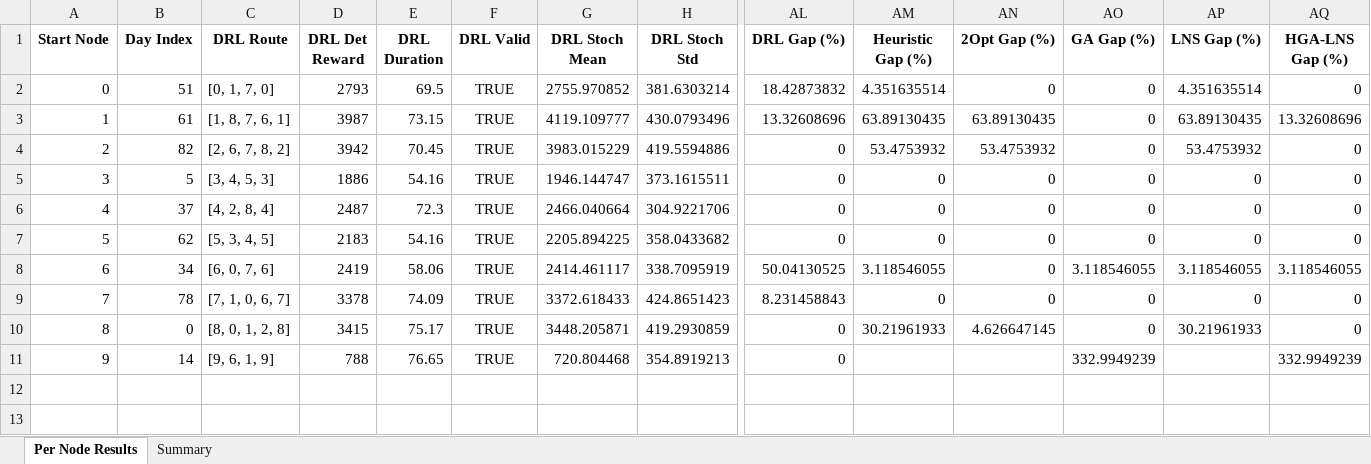
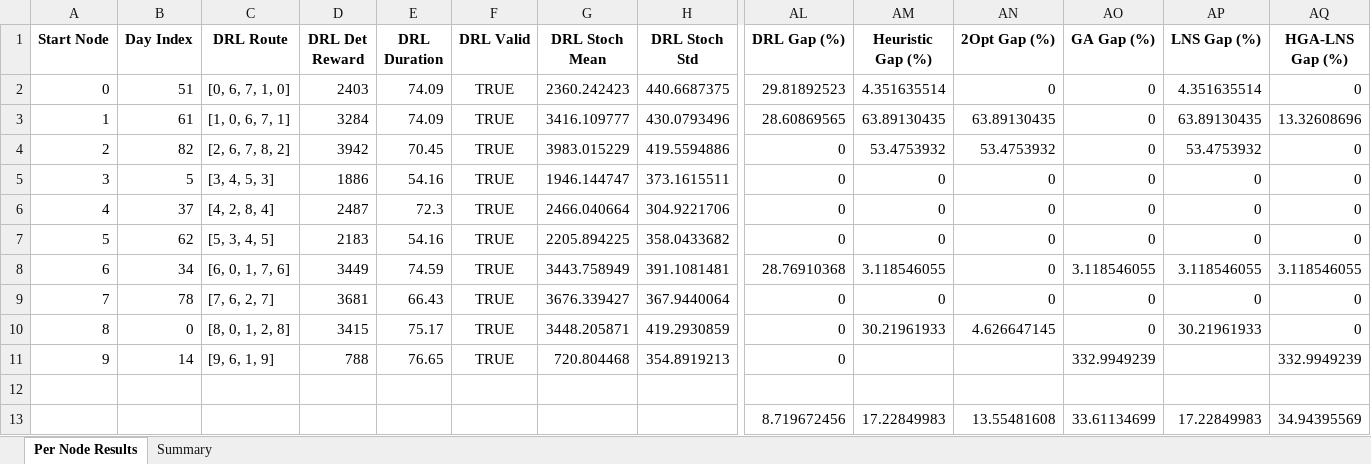
Before and after one commit to aptafur230701/Routing_Pricing_Model, an Excel workbook: DRL_Routing_Summary_stochastic_sigma10%_AM.xlsx, sheet Per Node Results, drawn as a sheet; only a part is shown, gaps mark what is left out; values as stored, in another font and other column widths than the file's, no borders; rows hold the shown columns only; the diff names each change by its address in the sheet, - before the commit and + after, or states it on an @@ line.

```diff
--- a/DRL_Routing_Summary_stochastic_sigma10%_AM.xlsx (sheet Per Node Results)
+++ b/DRL_Routing_Summary_stochastic_sigma10%_AM.xlsx (sheet Per Node Results)
-C2 (DRL Route): [0, 1, 7, 0]
+C2 (DRL Route): [0, 6, 7, 1, 0]
-D2 (DRL Det Reward): 2793
+D2 (DRL Det Reward): 2403
-E2 (DRL Duration): 69.5
+E2 (DRL Duration): 74.09
-G2 (DRL Stoch Mean): 2755.970852
+G2 (DRL Stoch Mean): 2360.242423
-H2 (DRL Stoch Std): 381.6303214
+H2 (DRL Stoch Std): 440.6687375
-AL2 (DRL Gap (%)): 18.42873832
+AL2 (DRL Gap (%)): 29.81892523
-C3 (DRL Route): [1, 8, 7, 6, 1]
+C3 (DRL Route): [1, 0, 6, 7, 1]
-D3 (DRL Det Reward): 3987
+D3 (DRL Det Reward): 3284
-E3 (DRL Duration): 73.15
+E3 (DRL Duration): 74.09
-G3 (DRL Stoch Mean): 4119.109777
+G3 (DRL Stoch Mean): 3416.109777
-AL3 (DRL Gap (%)): 13.32608696
+AL3 (DRL Gap (%)): 28.60869565
-C8 (DRL Route): [6, 0, 7, 6]
+C8 (DRL Route): [6, 0, 1, 7, 6]
-D8 (DRL Det Reward): 2419
+D8 (DRL Det Reward): 3449
-E8 (DRL Duration): 58.06
+E8 (DRL Duration): 74.59
-G8 (DRL Stoch Mean): 2414.461117
+G8 (DRL Stoch Mean): 3443.758949
-H8 (DRL Stoch Std): 338.7095919
+H8 (DRL Stoch Std): 391.1081481
-AL8 (DRL Gap (%)): 50.04130525
+AL8 (DRL Gap (%)): 28.76910368
-C9 (DRL Route): [7, 1, 0, 6, 7]
+C9 (DRL Route): [7, 6, 2, 7]
-D9 (DRL Det Reward): 3378
+D9 (DRL Det Reward): 3681
-E9 (DRL Duration): 74.09
+E9 (DRL Duration): 66.43
-G9 (DRL Stoch Mean): 3372.618433
+G9 (DRL Stoch Mean): 3676.339427
-H9 (DRL Stoch Std): 424.8651423
+H9 (DRL Stoch Std): 367.9440064
-AL9 (DRL Gap (%)): 8.231458843
+AL9 (DRL Gap (%)): 0
+row 12: (empty)
+row 13:  |  |  |  |  |  |  |  | 8.719672456 | 17.22849983 | 13.55481608 | 33.61134699 | 17.22849983 | 34.94395569
```
Also changed, not shown: sheet Summary, 2 other files.
